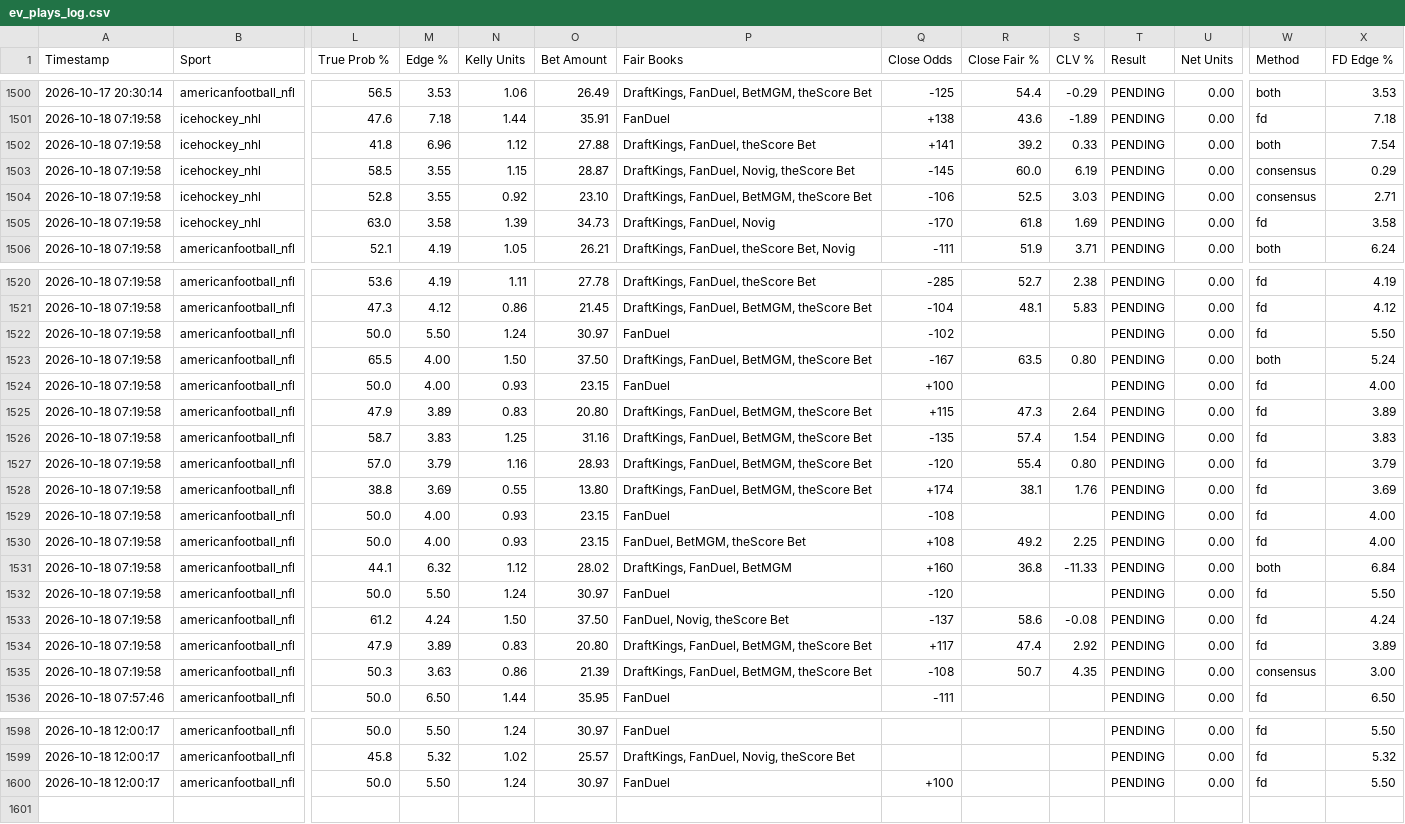
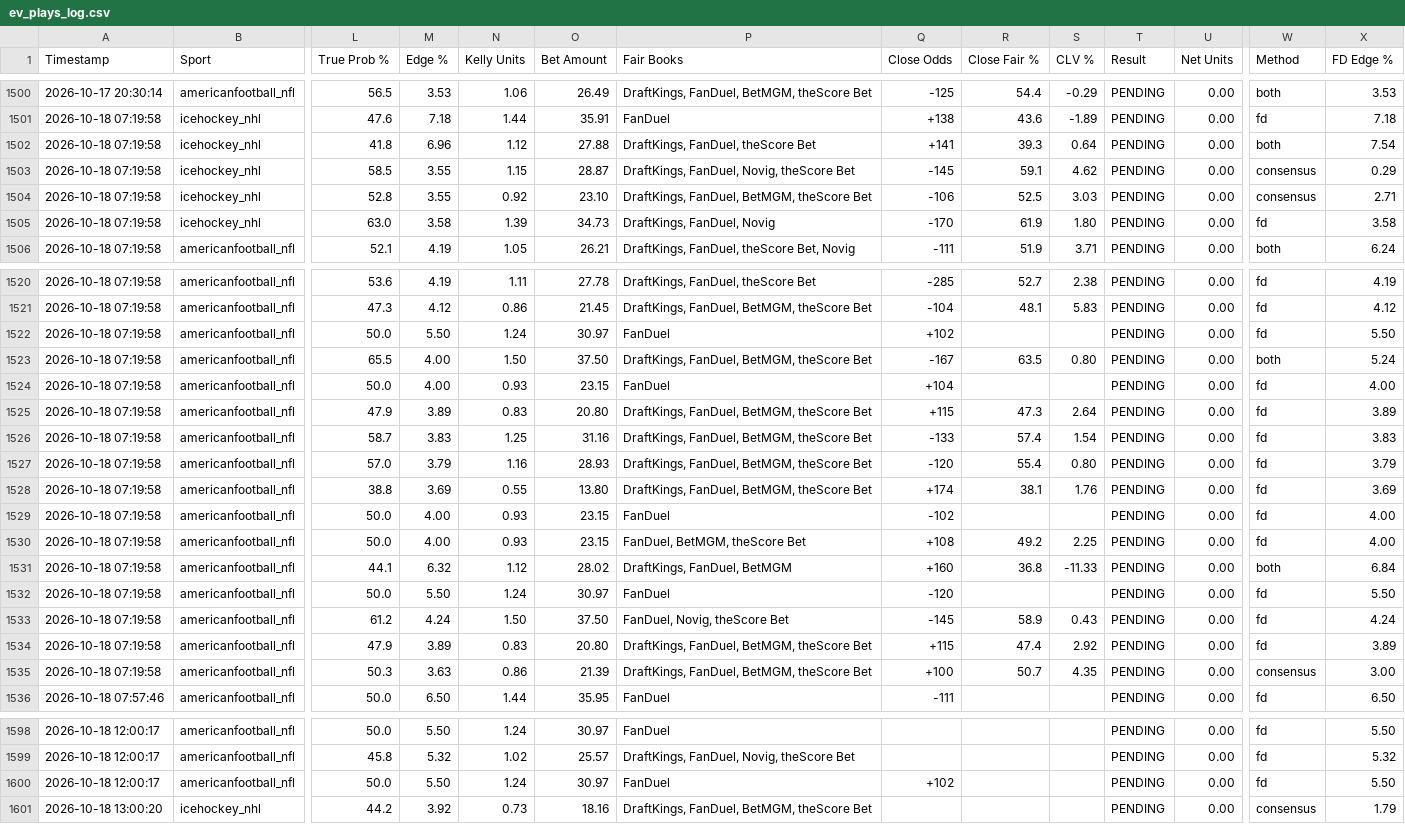
Before and after one commit to matthewmehl14-glitch/fanduel-devig-machine, a CSV file: ev_plays_log.csv, drawn as a sheet; only a part is shown, gaps mark what is left out; rows hold the shown columns only; the diff covers the shown part only; the diff names each change by its address in the sheet, - before the commit and + after, or states it on an @@ line.

Commit message:
Auto-log new EV plays

```diff
--- a/ev_plays_log.csv
+++ b/ev_plays_log.csv
-R1502 (Close Fair %): 39.2
+R1502 (Close Fair %): 39.3
-S1502 (CLV %): 0.33
+S1502 (CLV %): 0.64
-R1503 (Close Fair %): 60.0
+R1503 (Close Fair %): 59.1
-S1503 (CLV %): 6.19
+S1503 (CLV %): 4.62
-R1505 (Close Fair %): 61.8
+R1505 (Close Fair %): 61.9
-S1505 (CLV %): 1.69
+S1505 (CLV %): 1.80
-Q1522 (Close Odds): -102
+Q1522 (Close Odds): +102
-Q1524 (Close Odds): +100
+Q1524 (Close Odds): +104
-Q1526 (Close Odds): -135
+Q1526 (Close Odds): -133
-Q1529 (Close Odds): -108
+Q1529 (Close Odds): -102
-Q1533 (Close Odds): -137
+Q1533 (Close Odds): -145
-R1533 (Close Fair %): 58.6
+R1533 (Close Fair %): 58.9
-S1533 (CLV %): -0.08
+S1533 (CLV %): 0.43
-Q1534 (Close Odds): +117
+Q1534 (Close Odds): +115
-Q1535 (Close Odds): -108
+Q1535 (Close Odds): +100
-Q1600 (Close Odds): +100
+Q1600 (Close Odds): +102
+row 1601: 2026-10-18 13:00:20 | icehockey_nhl | 44.2 | 3.92 | 0.73 | 18.16 | DraftKings, FanDuel, BetMGM, theScore Bet |  |  |  | PENDING | 0.00 | consensus | 1.79
```
Also changed, not shown: 12 edited cells elsewhere in this file.
